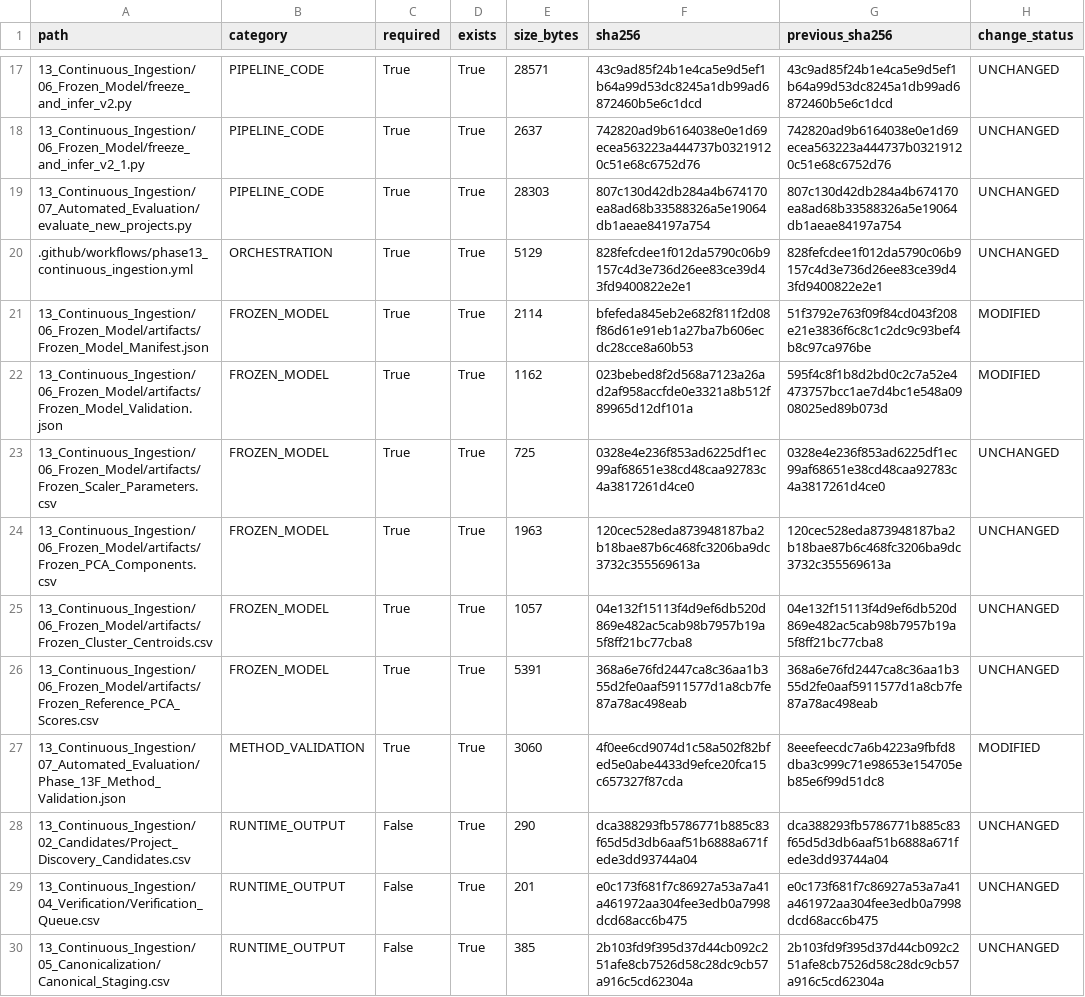
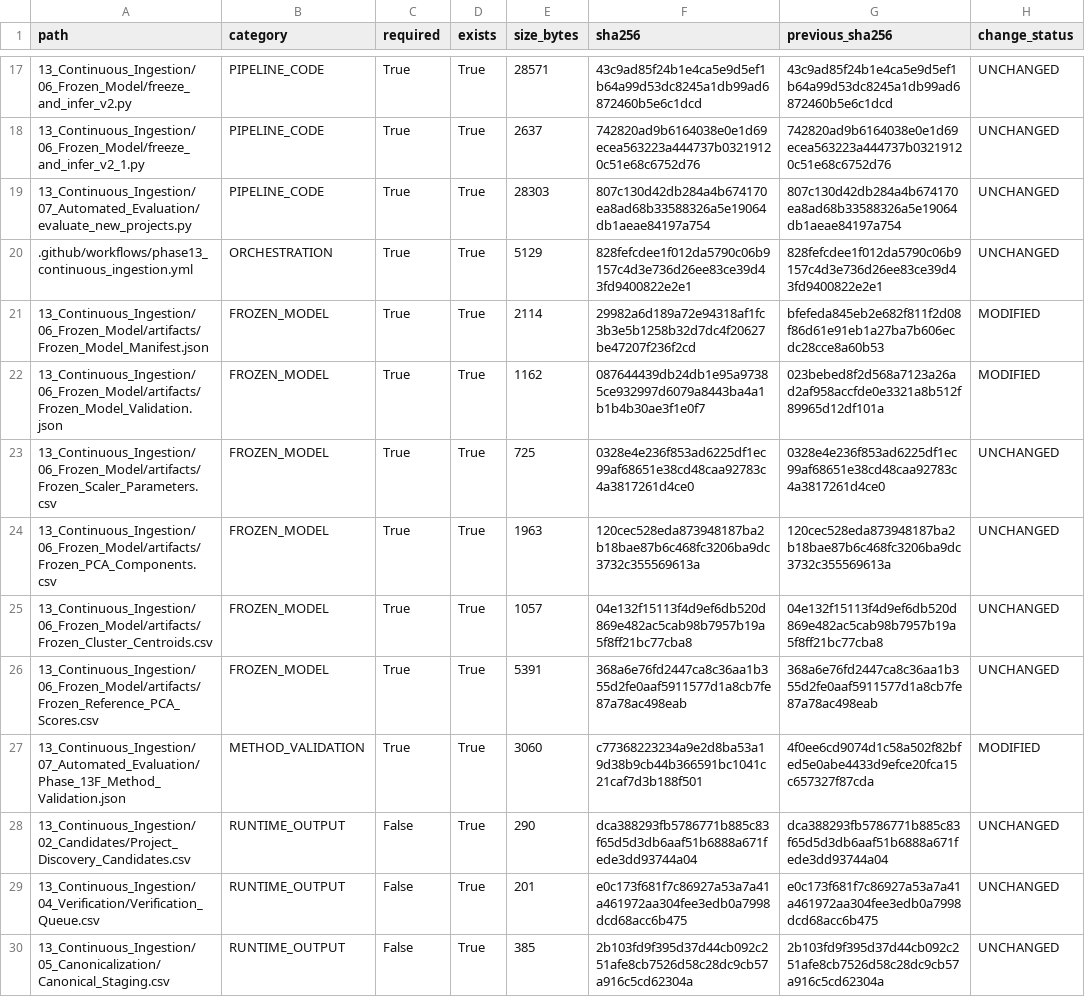
Before and after one commit to Shash-ai/Semiconductor-Credit-Risk-ML, a CSV file: 13_Continuous_Ingestion/08_Governance/Phase_13I_Artifact_Hashes.csv, drawn as a sheet; only a part is shown, gaps mark what is left out.

```diff
--- a/13_Continuous_Ingestion/08_Governance/Phase_13I_Artifact_Hashes.csv
+++ b/13_Continuous_Ingestion/08_Governance/Phase_13I_Artifact_Hashes.csv
@@ -20,4 +20,4 @@ path,category,required,exists,size_bytes,sha256,previous_sha256,change_status
 .github/workflows/phase13_continuous_ingestion.yml,ORCHESTRATION,True,True,5129,828fefcdee1f012da5790c06b9157c4d3e736d26ee83ce39d43fd9400822e2e1,828fefcdee1f012da5790c06b9157c4d3e736d26ee83ce39d43fd9400822e2e1,UNCHANGED
-13_Continuous_Ingestion/06_Frozen_Model/artifacts/Frozen_Model_Manifest.json,FROZEN_MODEL,True,True,2114,bfefeda845eb2e682f811f2d08f86d61e91eb1a27ba7b606ecdc28cce8a60b53,51f3792e763f09f84cd043f208e21e3836f6c8c1c2dc9c93bef4b8c97ca976be,MODIFIED
-13_Continuous_Ingestion/06_Frozen_Model/artifacts/Frozen_Model_Validation.json,FROZEN_MODEL,True,True,1162,023bebed8f2d568a7123a26ad2af958accfde0e3321a8b512f89965d12df101a,595f4c8f1b8d2bd0c2c7a52e4473757bcc1ae7d4bc1e548a0908025ed89b073d,MODIFIED
+13_Continuous_Ingestion/06_Frozen_Model/artifacts/Frozen_Model_Manifest.json,FROZEN_MODEL,True,True,2114,29982a6d189a72e94318af1fc3b3e5b1258b32d7dc4f20627be47207f236f2cd,bfefeda845eb2e682f811f2d08f86d61e91eb1a27ba7b606ecdc28cce8a60b53,MODIFIED
+13_Continuous_Ingestion/06_Frozen_Model/artifacts/Frozen_Model_Validation.json,FROZEN_MODEL,True,True,1162,087644439db24db1e95a97385ce932997d6079a8443ba4a1b1b4b30ae3f1e0f7,023bebed8f2d568a7123a26ad2af958accfde0e3321a8b512f89965d12df101a,MODIFIED
 13_Continuous_Ingestion/06_Frozen_Model/artifacts/Frozen_Scaler_Parameters.csv,FROZEN_MODEL,True,True,725,0328e4e236f853ad6225df1ec99af68651e38cd48caa92783c4a3817261d4ce0,0328e4e236f853ad6225df1ec99af68651e38cd48caa92783c4a3817261d4ce0,UNCHANGED
@@ -26,3 +26,3 @@ path,category,required,exists,size_bytes,sha256,previous_sha256,change_status
 13_Continuous_Ingestion/06_Frozen_Model/artifacts/Frozen_Reference_PCA_Scores.csv,FROZEN_MODEL,True,True,5391,368a6e76fd2447ca8c36aa1b355d2fe0aaf5911577d1a8cb7fe87a78ac498eab,368a6e76fd2447ca8c36aa1b355d2fe0aaf5911577d1a8cb7fe87a78ac498eab,UNCHANGED
-13_Continuous_Ingestion/07_Automated_Evaluation/Phase_13F_Method_Validation.json,METHOD_VALIDATION,True,True,3060,4f0ee6cd9074d1c58a502f82bfed5e0abe4433d9efce20fca15c657327f87cda,8eeefeecdc7a6b4223a9fbfd8dba3c999c71e98653e154705eb85e6f99d51dc8,MODIFIED
+13_Continuous_Ingestion/07_Automated_Evaluation/Phase_13F_Method_Validation.json,METHOD_VALIDATION,True,True,3060,c77368223234a9e2d8ba53a19d38b9cb44b366591bc1041c21caf7d3b188f501,4f0ee6cd9074d1c58a502f82bfed5e0abe4433d9efce20fca15c657327f87cda,MODIFIED
 13_Continuous_Ingestion/02_Candidates/Project_Discovery_Candidates.csv,RUNTIME_OUTPUT,False,True,290,dca388293fb5786771b885c83f65d5d3db6aaf51b6888a671fede3dd93744a04,dca388293fb5786771b885c83f65d5d3db6aaf51b6888a671fede3dd93744a04,UNCHANGED
```
Also changed, not shown: 13_Continuous_Ingestion/08_Governance/Phase_13I_Change_Register.csv, 10 other files.
